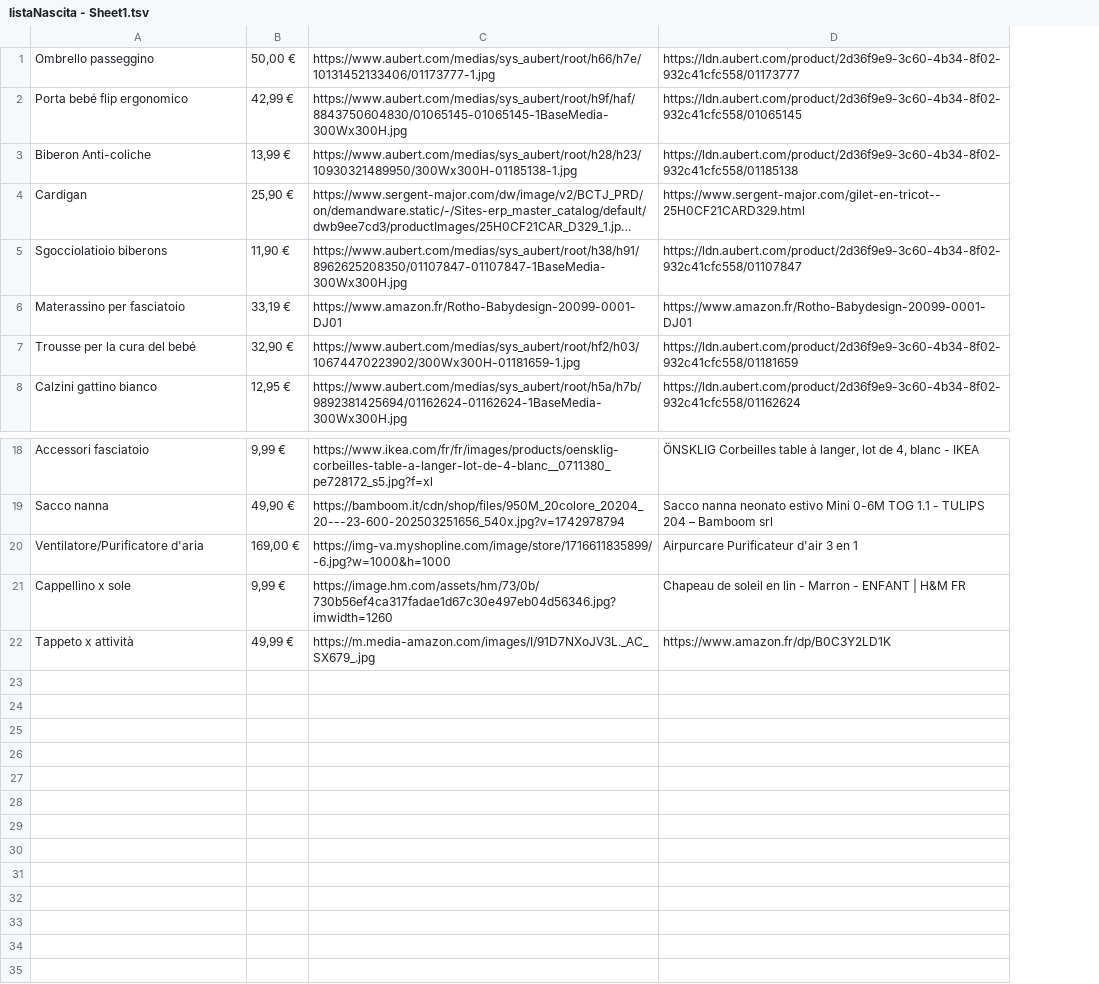
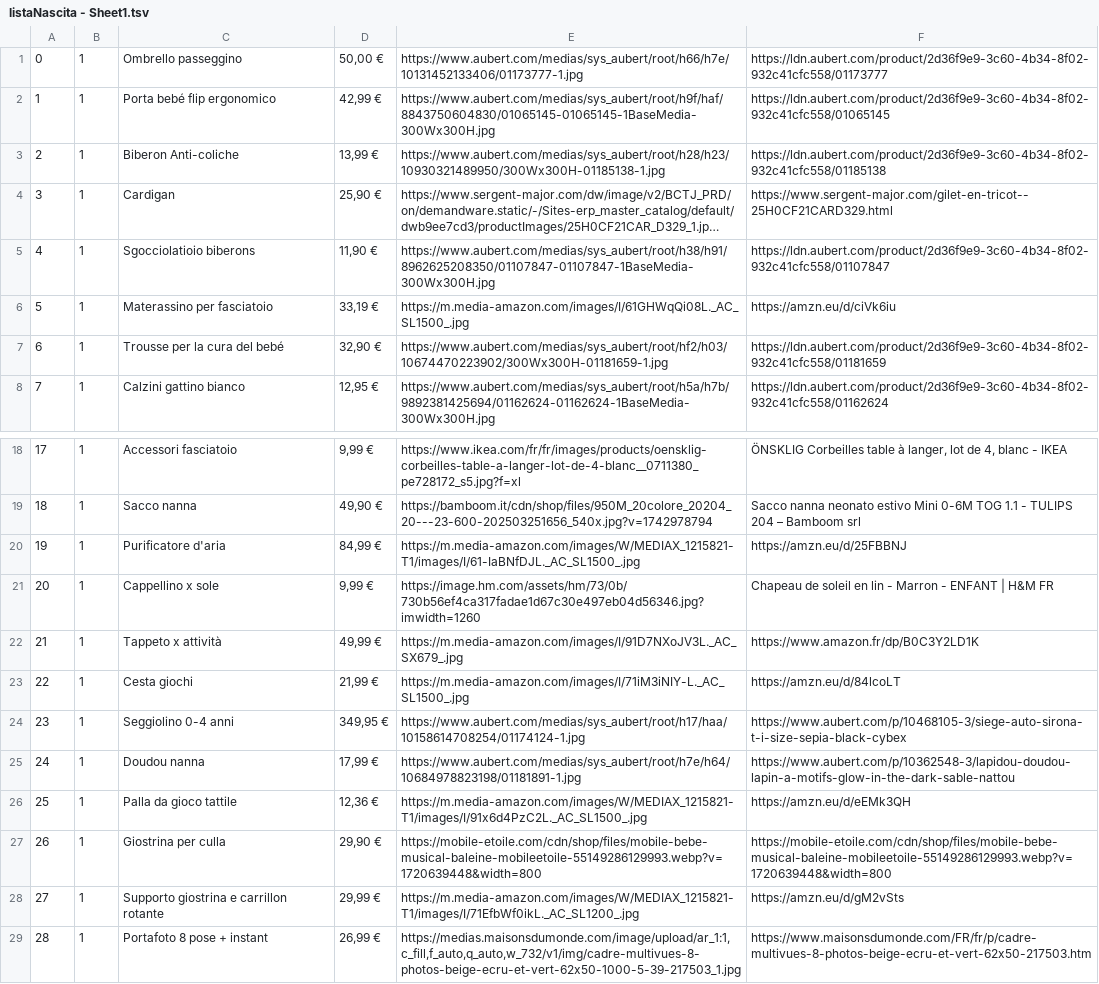
Before and after one commit to alexdjrm/listanascita, a TSV file: assets/js/listaNascita - Sheet1.tsv, drawn as a sheet; only a part is shown, gaps mark what is left out; long unchanged cells end in …; removed rows and columns are numbered as before the commit, all else as after; the diff names each change by its address in the sheet, - before the commit and + after, or states it on an @@ line.

```diff
--- a/assets/js/listaNascita - Sheet1.tsv
+++ b/assets/js/listaNascita - Sheet1.tsv
+column A, rows 1-8: 0 | 1 | 2 | 3 | 4 | 5 | 6 | 7; rows 18-19: 17 | 18; rows 21-22: 20 | 21
+column B, rows 1-8: all 1; rows 18-19: 1 | 1; rows 21-22: 1 | 1
-E6: https://www.amazon.fr/Rotho-Babydesign-20099-0001-DJ01
+E6: https://m.media-amazon.com/images/I/61GHWqQi08L._AC_SL1500_.jpg
-F6: https://www.amazon.fr/Rotho-Babydesign-20099-0001-DJ01
+F6: https://amzn.eu/d/ciVk6iu
-row 20: Ventilatore/Purificatore d'aria | 169,00 € | https://img-va.myshopline.com/image/store/1716611835899/-6.jpg?w=1000&h=1000 | Airpurcare Purificateur d'air 3 en 1
+row 20: 19 | 1 | Purificatore d'aria | 84,99 € | https://m.media-amazon.com/images/W/MEDIAX_1215821-T1/images/I/61-IaBNfDJL._AC_SL1500_.jpg | https://amzn.eu/d/25FBBNJ
+row 23: 22 | 1 | Cesta giochi | 21,99 € | https://m.media-amazon.com/images/I/71iM3iNIY-L._AC_SL1500_.jpg | https://amzn.eu/d/84lcoLT
+row 24: 23 | 1 | Seggiolino 0-4 anni | 349,95 € | https://www.aubert.com/medias/sys_aubert/root/h17/haa/10158614708254/01174124-1.jpg | https://www.aubert.com/p/10468105-3/siege-auto-sirona-t-i-size-sepia-black-cybex
+row 25: 24 | 1 | Doudou nanna | 17,99 € | https://www.aubert.com/medias/sys_aubert/root/h7e/h64/10684978823198/01181891-1.jpg | https://www.aubert.com/p/10362548-3/lapidou-doudou-lapin-a-motifs-glow-in-the-dark-sable-nattou
+row 26: 25 | 1 | Palla da gioco tattile | 12,36 € | https://m.media-amazon.com/images/W/MEDIAX_1215821-T1/images/I/91x6d4PzC2L._AC_SL1500_.jpg | https://amzn.eu/d/eEMk3QH
+row 27: 26 | 1 | Giostrina per culla | 29,90 € | https://mobile-etoile.com/cdn/shop/files/mobile-bebe-musical-baleine-mobileetoile-55149286129993.webp?v=1720639448&width=800 | https://mobile-etoile.com/cdn/shop/files/mobile-bebe-musical-baleine-mobileetoile-55149286129993.webp?v=1720639448&width=800
+row 28: 27 | 1 | Supporto giostrina e carrillon rotante | 29,99 € | https://m.media-amazon.com/images/W/MEDIAX_1215821-T1/images/I/71EfbWf0ikL._AC_SL1200_.jpg | https://amzn.eu/d/gM2vSts
+row 29: 28 | 1 | Portafoto 8 pose + instant | 26,99 € | https://medias.maisonsdumonde.com/image/upload/ar_1:1,c_fill,f_auto,q_auto,w_732/v1/img/cadre-multivues-8-photos-beige-ecru-et-vert-62x50-1000-5-39-217503_1.jpg | https://www.maisonsdumonde.com/FR/fr/p/cadre-multivues-8-photos-beige-ecru-et-vert-62x50-217503.htm
```
Also changed, not shown: 1 other file.
